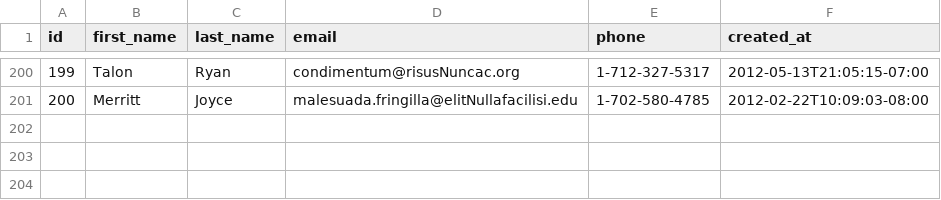
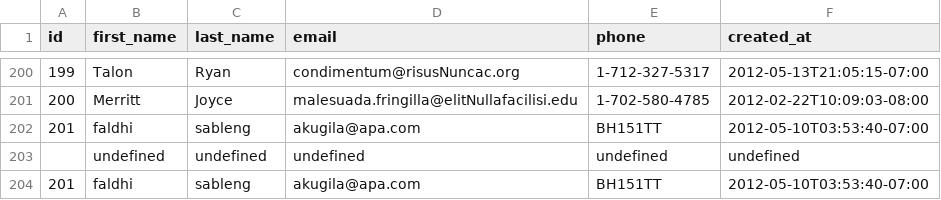
Before and after one commit to quantum-fox-2018/parsing-data-1, a CSV file: people.csv, drawn as a sheet; only a part is shown, gaps mark what is left out; the diff names each change by its address in the sheet, - before the commit and + after, or states it on an @@ line.

```diff
--- a/people.csv
+++ b/people.csv
+row 202: 201 | faldhi | sableng | akugila@apa.com | BH151TT | 2012-05-10T03:53:40-07:00
+row 203:  | undefined | undefined | undefined | undefined | undefined
+row 204: 201 | faldhi | sableng | akugila@apa.com | BH151TT | 2012-05-10T03:53:40-07:00
```
Also changed, not shown: 1 other file.
